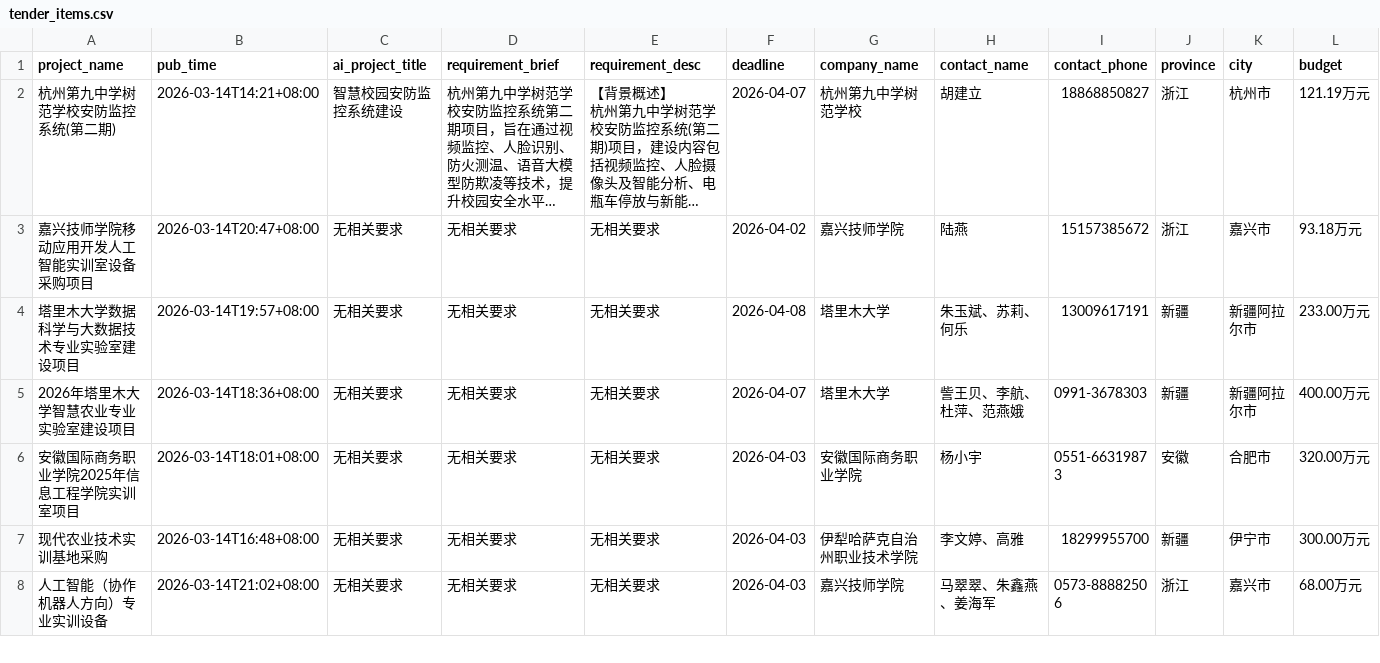
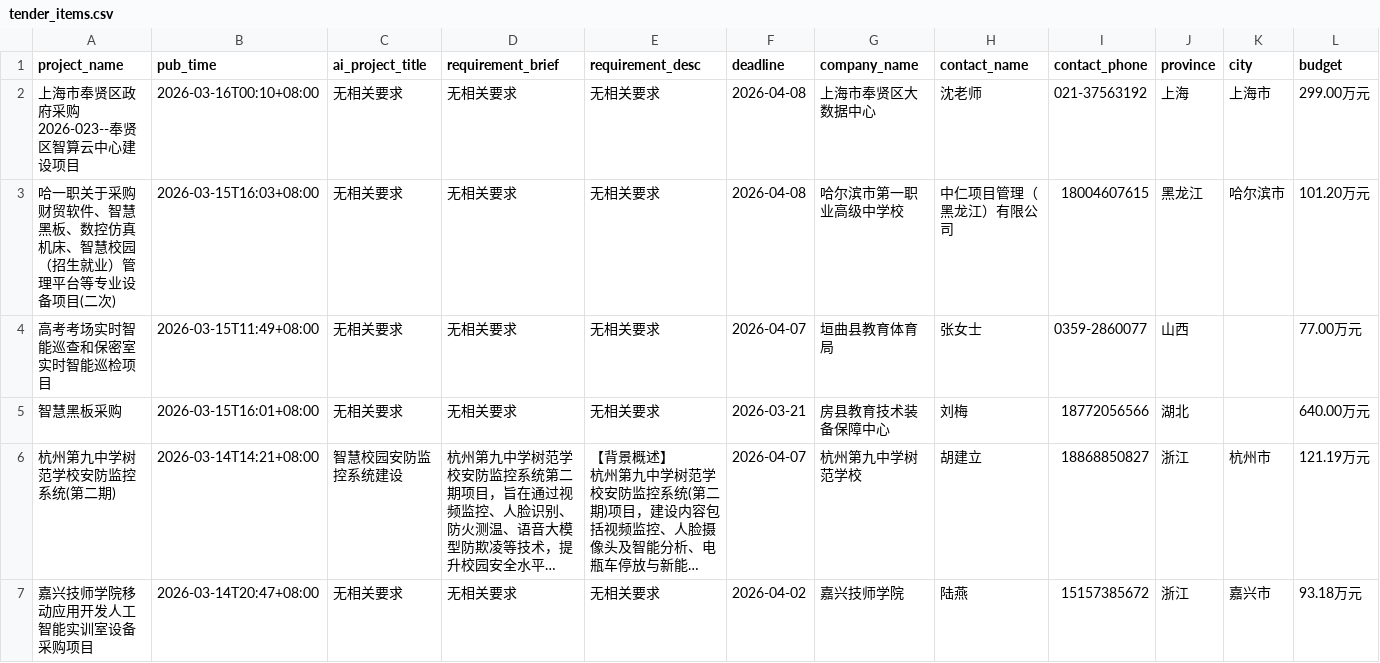
Before and after one commit to guluor-w/project-collect, a CSV file: src/ccgp/data/tender_items.csv, drawn as a sheet; only a part is shown; the shorter side is filled out with more unchanged rows; long unchanged cells end in …; rows hold the shown columns only; the diff names each change by its address in the sheet, - before the commit and + after, or states it on an @@ line.

```diff
--- a/src/ccgp/data/tender_items.csv
+++ b/src/ccgp/data/tender_items.csv
+row 2: 上海市奉贤区政府采购2026-023--奉贤区智算云中心建设项目 | 2026-03-16T00:10+08:00 | 无相关要求 | 无相关要求 | 无相关要求 | 2026-04-08 | 上海市奉贤区大数据中心 | 沈老师 | 021-37563192 | 上海 | 上海市 | 299.00万元
+row 3: 哈一职关于采购财贸软件、智慧黑板、数控仿真机床、智慧校园（招生就业）管理平台等专业设备项目(二次) | 2026-03-15T16:03+08:00 | 无相关要求 | 无相关要求 | 无相关要求 | 2026-04-08 | 哈尔滨市第一职业高级中学校 | 中仁项目管理（黑龙江）有限公司 | 18004607615 | 黑龙江 | 哈尔滨市 | 101.20万元
+row 4: 高考考场实时智能巡查和保密室实时智能巡检项目 | 2026-03-15T11:49+08:00 | 无相关要求 | 无相关要求 | 无相关要求 | 2026-04-07 | 垣曲县教育体育局 | 张女士 | 0359-2860077 | 山西 |  | 77.00万元
+row 5: 智慧黑板采购 | 2026-03-15T16:01+08:00 | 无相关要求 | 无相关要求 | 无相关要求 | 2026-03-21 | 房县教育技术装备保障中心 | 刘梅 | 18772056566 | 湖北 |  | 640.00万元
```
